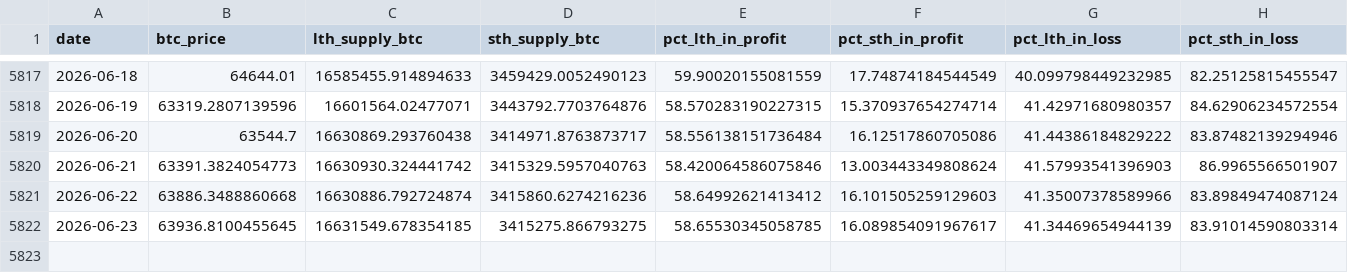
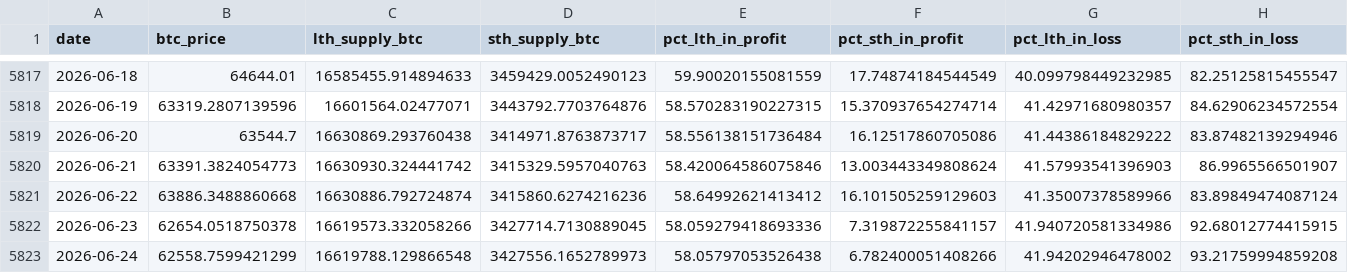
Before and after one commit to yudiyanto88/Onchain-Dashboard, a CSV file: data_supply.csv, drawn as a sheet; only a part is shown, gaps mark what is left out; rows hold the shown columns only; the diff covers the shown part only; the diff names each change by its address in the sheet, - before the commit and + after, or states it on an @@ line.

```diff
--- a/data_supply.csv
+++ b/data_supply.csv
-B5822 (btc_price): 63936.8100455645
+B5822 (btc_price): 62654.0518750378
-C5822 (lth_supply_btc): 16631549.678354185
+C5822 (lth_supply_btc): 16619573.332058266
-D5822 (sth_supply_btc): 3415275.866793275
+D5822 (sth_supply_btc): 3427714.7130889045
-E5822 (pct_lth_in_profit): 58.65530345058785
+E5822 (pct_lth_in_profit): 58.059279418693336
-F5822 (pct_sth_in_profit): 16.089854091967617
+F5822 (pct_sth_in_profit): 7.319872255841157
-G5822 (pct_lth_in_loss): 41.34469654944139
+G5822 (pct_lth_in_loss): 41.940720581334986
-H5822 (pct_sth_in_loss): 83.91014590803314
+H5822 (pct_sth_in_loss): 92.68012774415915
+row 5823: 2026-06-24 | 62558.7599421299 | 16619788.129866548 | 3427556.1652789973 | 58.05797053526438 | 6.782400051408266 | 41.94202946478002 | 93.21759994859208
```
Also changed, not shown: 2 edited cells elsewhere in this file, data_cdd.csv, data_momentum.csv, 12 other files.
